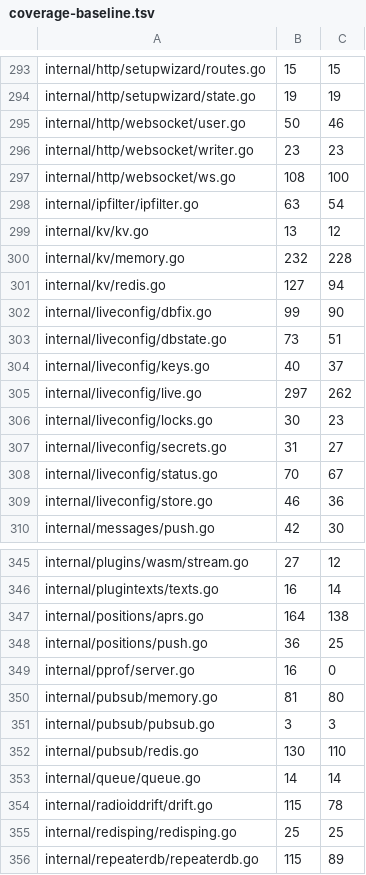
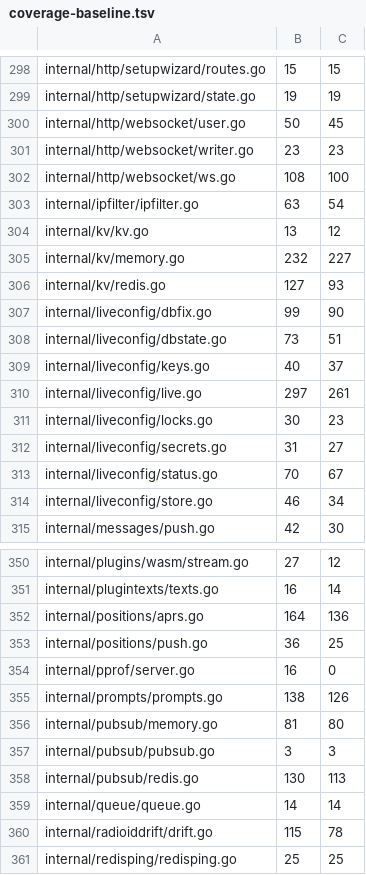
Before and after one commit to USA-RedDragon/DMRHub, a TSV file: .github/coverage-baseline.tsv, drawn as a sheet; only a part is shown, gaps mark what is left out; the shorter side is filled out with more unchanged rows; the diff covers the shown part only.

```diff
--- a/.github/coverage-baseline.tsv
+++ b/.github/coverage-baseline.tsv
@@ -294,3 +299,3 @@ internal/http/setupwizard/routes.go	15	15
 internal/http/setupwizard/state.go	19	19
-internal/http/websocket/user.go	50	46
+internal/http/websocket/user.go	50	45
 internal/http/websocket/writer.go	23	23
@@ -299,4 +304,4 @@ internal/ipfilter/ipfilter.go	63	54
 internal/kv/kv.go	13	12
-internal/kv/memory.go	232	228
-internal/kv/redis.go	127	94
+internal/kv/memory.go	232	227
+internal/kv/redis.go	127	93
 internal/liveconfig/dbfix.go	99	90
@@ -304,3 +309,3 @@ internal/liveconfig/dbstate.go	73	51
 internal/liveconfig/keys.go	40	37
-internal/liveconfig/live.go	297	262
+internal/liveconfig/live.go	297	261
 internal/liveconfig/locks.go	30	23
@@ -308,3 +313,3 @@ internal/liveconfig/secrets.go	31	27
 internal/liveconfig/status.go	70	67
-internal/liveconfig/store.go	46	36
+internal/liveconfig/store.go	46	34
 internal/messages/push.go	42	30
@@ -346,8 +351,9 @@ internal/plugins/wasm/stream.go	27	12
 internal/plugintexts/texts.go	16	14
-internal/positions/aprs.go	164	138
+internal/positions/aprs.go	164	136
 internal/positions/push.go	36	25
 internal/pprof/server.go	16	0
+internal/prompts/prompts.go	138	126
 internal/pubsub/memory.go	81	80
 internal/pubsub/pubsub.go	3	3
-internal/pubsub/redis.go	130	110
+internal/pubsub/redis.go	130	113
 internal/queue/queue.go	14	14
```
Also changed, not shown: 5 added rows and 41 edited cells elsewhere in this file, 1 other file.
